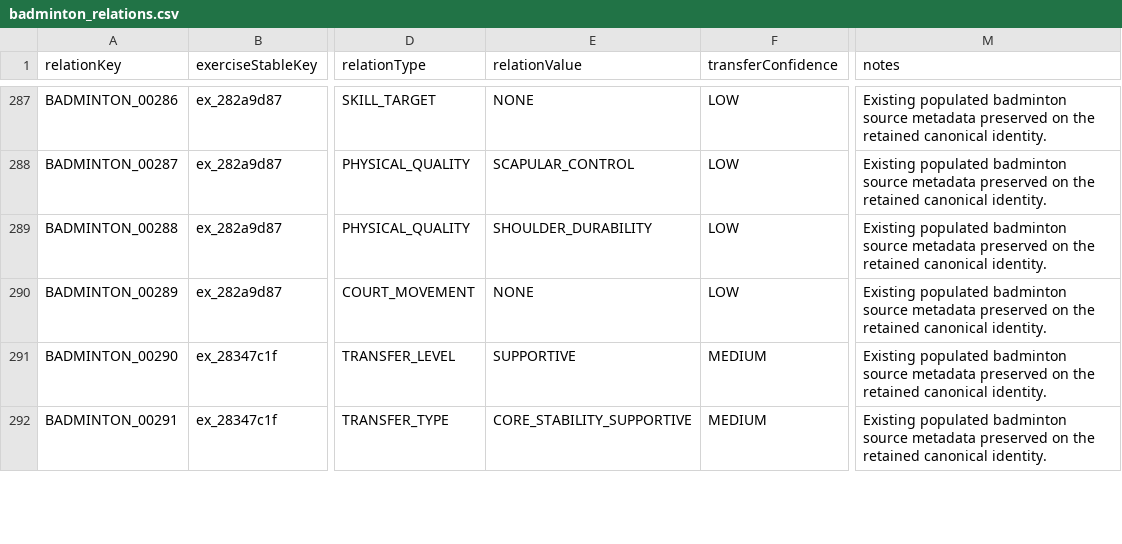
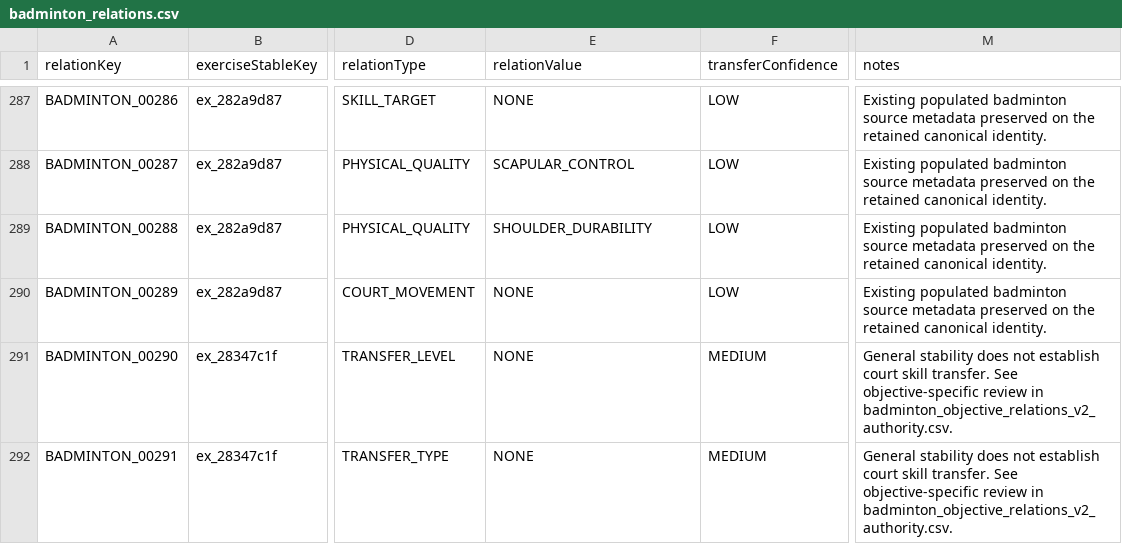
Before and after one commit to Mascollel-Ko/WhatYouGottaDo, a CSV file: app/src/main/assets/metadata/canonical_v1/badminton_relations.csv, drawn as a sheet; only a part is shown, gaps mark what is left out; the diff covers the shown part only; the diff names each change by its address in the sheet, - before the commit and + after, or states it on an @@ line.

Commit message:
Evaluate usable session time and reconcile reviewed badminton transfer across authorities

```diff
--- a/app/src/main/assets/metadata/canonical_v1/badminton_relations.csv
+++ b/app/src/main/assets/metadata/canonical_v1/badminton_relations.csv
-E291 (relationValue): SUPPORTIVE
+E291 (relationValue): NONE
-M291:M292 (notes): Existing populated badminton source metadata preserved on the retained canonical identity.
+M291:M292 (notes): General stability does not establish court skill transfer. See objective-specific review in badminton_objective_relations_v2_authority.csv.
-E292 (relationValue): CORE_STABILITY_SUPPORTIVE
+E292 (relationValue): NONE
```
Also changed, not shown: 52 edited cells elsewhere in this file, app/src/main/assets/metadata/canonical_v1/exercise_bootstrap.csv, app/src/main/assets/metadata/canonical_v1/runtime_metadata.csv, 19 other files.
